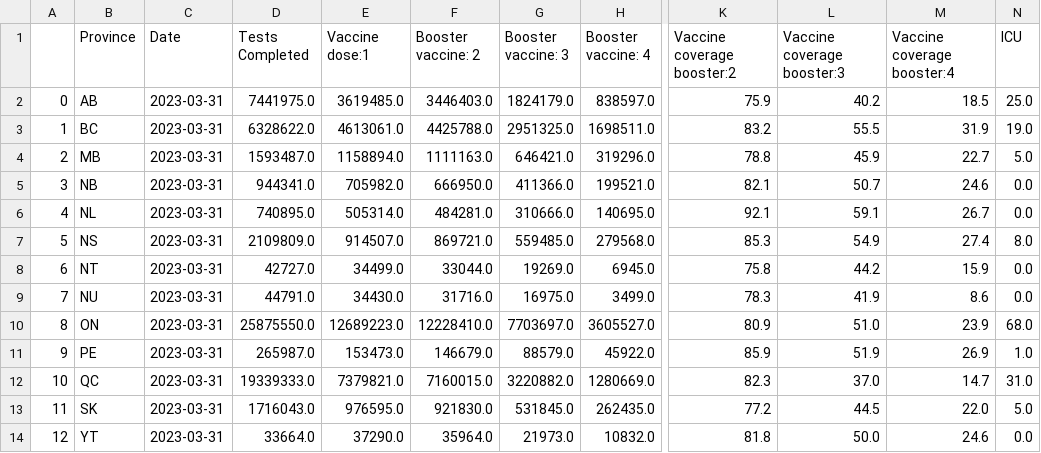
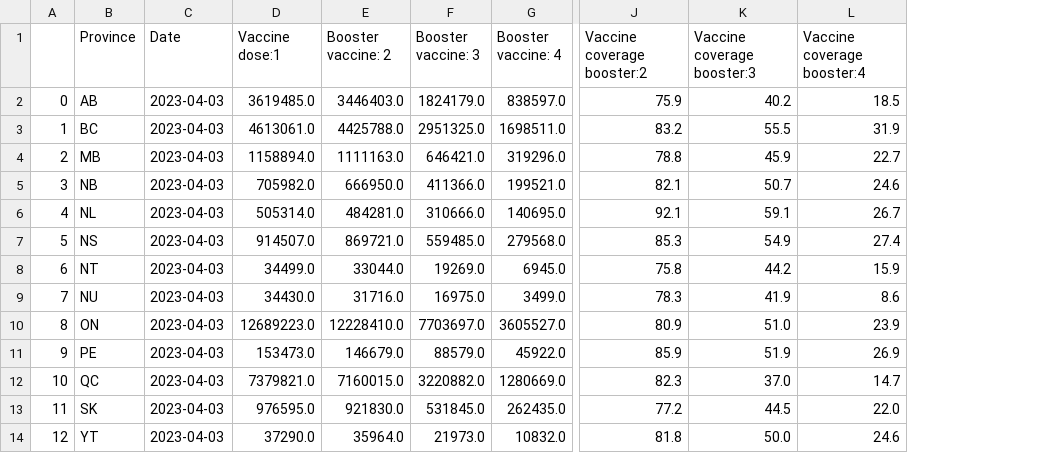
Before and after one commit to svafaeva93/Covid19AnalysisCanada, a CSV file: Output/vaccination.csv, drawn as a sheet; only a part is shown, gaps mark what is left out; the diff names each change by its address in the sheet, - before the commit and + after, or states it on an @@ line.

```diff
--- a/Output/vaccination.csv
+++ b/Output/vaccination.csv
-column D (Tests Completed), rows 2-14: 7441975.0 | 6328622.0 | 1593487.0 | 944341.0 | 740895.0 | 2109809.0 | 42727.0 | 44791.0 | 25875550.0 | 265987.0 | 19339333.0 | 1716043.0 | 33664.0
-column N (ICU), rows 2-14: 25.0 | 19.0 | 5.0 | 0.0 | 0.0 | 8.0 | 0.0 | 0.0 | 68.0 | 1.0 | 31.0 | 5.0 | 0.0
-C2:C14 (Date): 2023-03-31
+C2:C14 (Date): 2023-04-03
```
Also changed, not shown: 2 other files.
